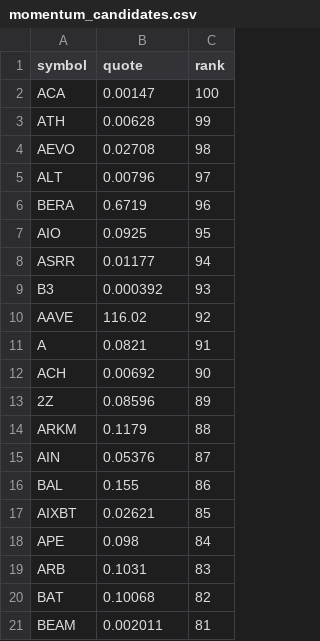
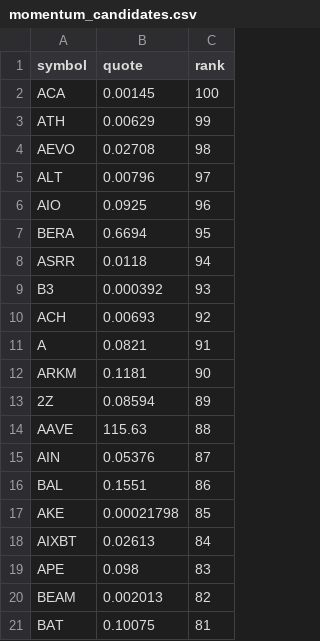
Before and after one commit to drflinn1/stock-analyzer-app, a CSV file: .state/momentum_candidates.csv, drawn as a sheet.

Commit message:
Update momentum_candidates.csv [5495]

```diff
--- a/.state/momentum_candidates.csv
+++ b/.state/momentum_candidates.csv
@@ -1,21 +1,21 @@
 symbol,quote,rank
-ACA,0.00147,100
-ATH,0.00628,99
+ACA,0.00145,100
+ATH,0.00629,99
 AEVO,0.02708,98
 ALT,0.00796,97
-BERA,0.6719,96
-AIO,0.0925,95
-ASRR,0.01177,94
+AIO,0.0925,96
+BERA,0.6694,95
+ASRR,0.0118,94
 B3,0.000392,93
-AAVE,116.02,92
+ACH,0.00693,92
 A,0.0821,91
-ACH,0.00692,90
-2Z,0.08596,89
-ARKM,0.1179,88
+ARKM,0.1181,90
+2Z,0.08594,89
+AAVE,115.63,88
 AIN,0.05376,87
-BAL,0.155,86
-AIXBT,0.02621,85
-APE,0.098,84
-ARB,0.1031,83
-BAT,0.10068,82
-BEAM,0.002011,81
+BAL,0.1551,86
+AKE,0.00021798,85
+AIXBT,0.02613,84
+APE,0.098,83
+BEAM,0.002013,82
+BAT,0.10075,81
```
Also changed, not shown: 1 other file.
